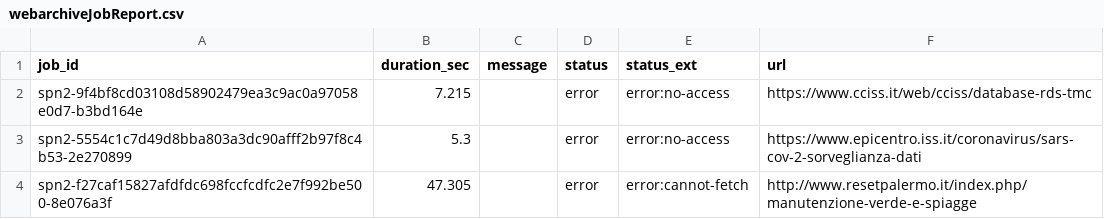
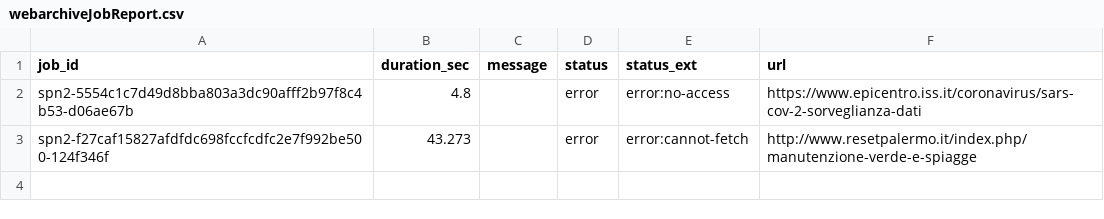
Before and after one commit to aborruso/archivioDatiPubbliciPreziosi, a CSV file: docs/webarchive/webarchiveJobReport.csv, drawn as a sheet.

```diff
--- a/docs/webarchive/webarchiveJobReport.csv
+++ b/docs/webarchive/webarchiveJobReport.csv
@@ -1,4 +1,3 @@
 job_id,duration_sec,message,status,status_ext,url
-spn2-9f4bf8cd03108d58902479ea3c9ac0a97058e0d7-b3bd164e,7.215,,error,error:no-access,https://www.cciss.it/web/cciss/database-rds-tmc
-spn2-5554c1c7d49d8bba803a3dc90afff2b97f8c4b53-2e270899,5.3,,error,error:no-access,https://www.epicentro.iss.it/coronavirus/sars-cov-2-sorveglianza-dati
-spn2-f27caf15827afdfdc698fccfcdfc2e7f992be500-8e076a3f,47.305,,error,error:cannot-fetch,http://www.resetpalermo.it/index.php/manutenzione-verde-e-spiagge
+spn2-5554c1c7d49d8bba803a3dc90afff2b97f8c4b53-d06ae67b,4.8,,error,error:no-access,https://www.epicentro.iss.it/coronavirus/sars-cov-2-sorveglianza-dati
+spn2-f27caf15827afdfdc698fccfcdfc2e7f992be500-124f346f,43.273,,error,error:cannot-fetch,http://www.resetpalermo.it/index.php/manutenzione-verde-e-spiagge
```
Also changed, not shown: docs/webarchive/webarchiveLatest.tsv.
